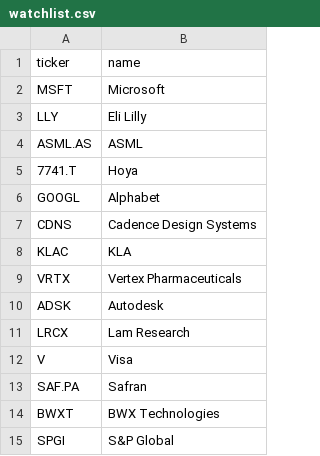
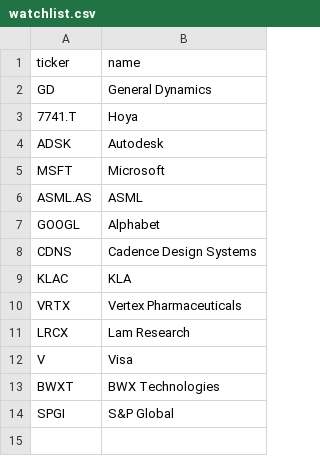
Before and after one commit to josepaulonunes/investment-lab, a CSV file: data/future/watchlist.csv, drawn as a sheet.

Commit message:
Add 32 companies to the universe and update the watchlist

```diff
--- a/data/future/watchlist.csv
+++ b/data/future/watchlist.csv
@@ -1,6 +1,7 @@
 ticker,name
+GD,General Dynamics
+7741.T,Hoya
+ADSK,Autodesk
 MSFT,Microsoft
-LLY,Eli Lilly
 ASML.AS,ASML
-7741.T,Hoya
 GOOGL,Alphabet
@@ -9,6 +10,4 @@ KLAC,KLA
 VRTX,Vertex Pharmaceuticals
-ADSK,Autodesk
 LRCX,Lam Research
 V,Visa
-SAF.PA,Safran
 BWXT,BWX Technologies
```
Also changed, not shown: data/future/universe.csv.
